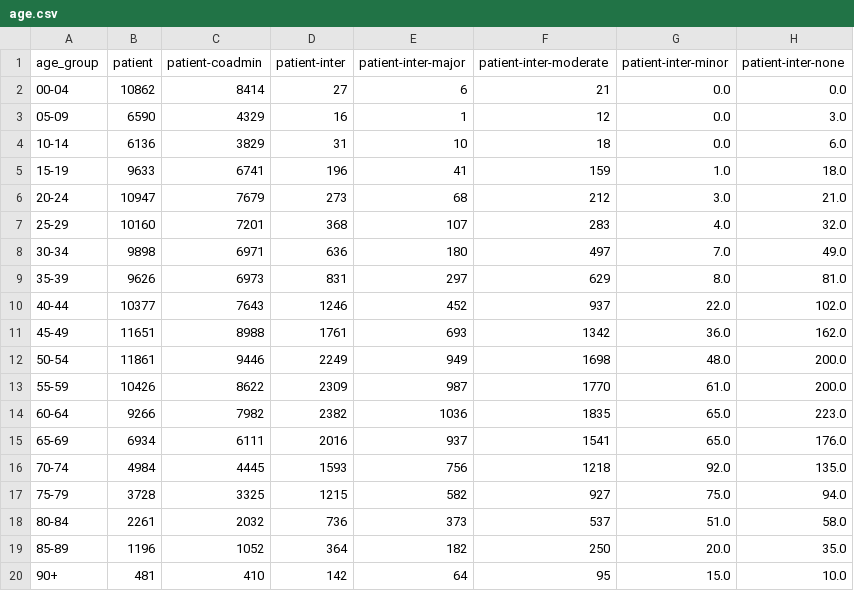
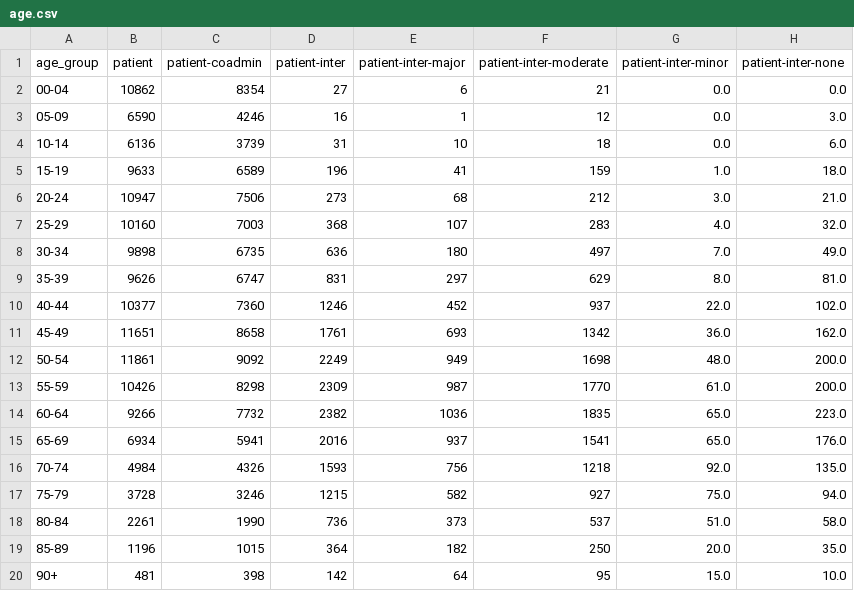
Before and after one commit to rionbr/DDI-Cat-Indy-Bnu, a CSV file: data/blumenau/age.csv, drawn as a sheet.

Commit message:
update to Bnu age.csv

```diff
--- a/data/blumenau/age.csv
+++ b/data/blumenau/age.csv
@@ -1,20 +1,20 @@
 age_group,patient,patient-coadmin,patient-inter,patient-inter-major,patient-inter-moderate,patient-inter-minor,patient-inter-none
-00-04,10862,8414,27,6,21,0.0,0.0
-05-09,6590,4329,16,1,12,0.0,3.0
-10-14,6136,3829,31,10,18,0.0,6.0
-15-19,9633,6741,196,41,159,1.0,18.0
-20-24,10947,7679,273,68,212,3.0,21.0
-25-29,10160,7201,368,107,283,4.0,32.0
-30-34,9898,6971,636,180,497,7.0,49.0
-35-39,9626,6973,831,297,629,8.0,81.0
-40-44,10377,7643,1246,452,937,22.0,102.0
-45-49,11651,8988,1761,693,1342,36.0,162.0
-50-54,11861,9446,2249,949,1698,48.0,200.0
-55-59,10426,8622,2309,987,1770,61.0,200.0
-60-64,9266,7982,2382,1036,1835,65.0,223.0
-65-69,6934,6111,2016,937,1541,65.0,176.0
-70-74,4984,4445,1593,756,1218,92.0,135.0
-75-79,3728,3325,1215,582,927,75.0,94.0
-80-84,2261,2032,736,373,537,51.0,58.0
-85-89,1196,1052,364,182,250,20.0,35.0
-90+,481,410,142,64,95,15.0,10.0
+00-04,10862,8354,27,6,21,0.0,0.0
+05-09,6590,4246,16,1,12,0.0,3.0
+10-14,6136,3739,31,10,18,0.0,6.0
+15-19,9633,6589,196,41,159,1.0,18.0
+20-24,10947,7506,273,68,212,3.0,21.0
+25-29,10160,7003,368,107,283,4.0,32.0
+30-34,9898,6735,636,180,497,7.0,49.0
+35-39,9626,6747,831,297,629,8.0,81.0
+40-44,10377,7360,1246,452,937,22.0,102.0
+45-49,11651,8658,1761,693,1342,36.0,162.0
+50-54,11861,9092,2249,949,1698,48.0,200.0
+55-59,10426,8298,2309,987,1770,61.0,200.0
+60-64,9266,7732,2382,1036,1835,65.0,223.0
+65-69,6934,5941,2016,937,1541,65.0,176.0
+70-74,4984,4326,1593,756,1218,92.0,135.0
+75-79,3728,3246,1215,582,927,75.0,94.0
+80-84,2261,1990,736,373,537,51.0,58.0
+85-89,1196,1015,364,182,250,20.0,35.0
+90+,481,398,142,64,95,15.0,10.0
```
